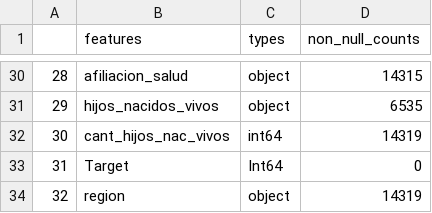
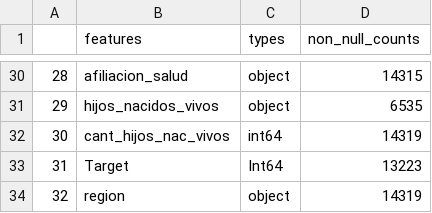
Before and after one commit to JuanMCarini/CoderHouse_DataScience_ProyectoFinal, a CSV file: Informe/CSV/MAInfo1.csv, drawn as a sheet; only a part is shown, gaps mark what is left out.

```diff
--- a/Informe/CSV/MAInfo1.csv
+++ b/Informe/CSV/MAInfo1.csv
@@ -32,3 +32,3 @@
 30,cant_hijos_nac_vivos,int64,14319
-31,Target,Int64,0
+31,Target,Int64,13223
 32,region,object,14319
```
Also changed, not shown: 2 other files.
